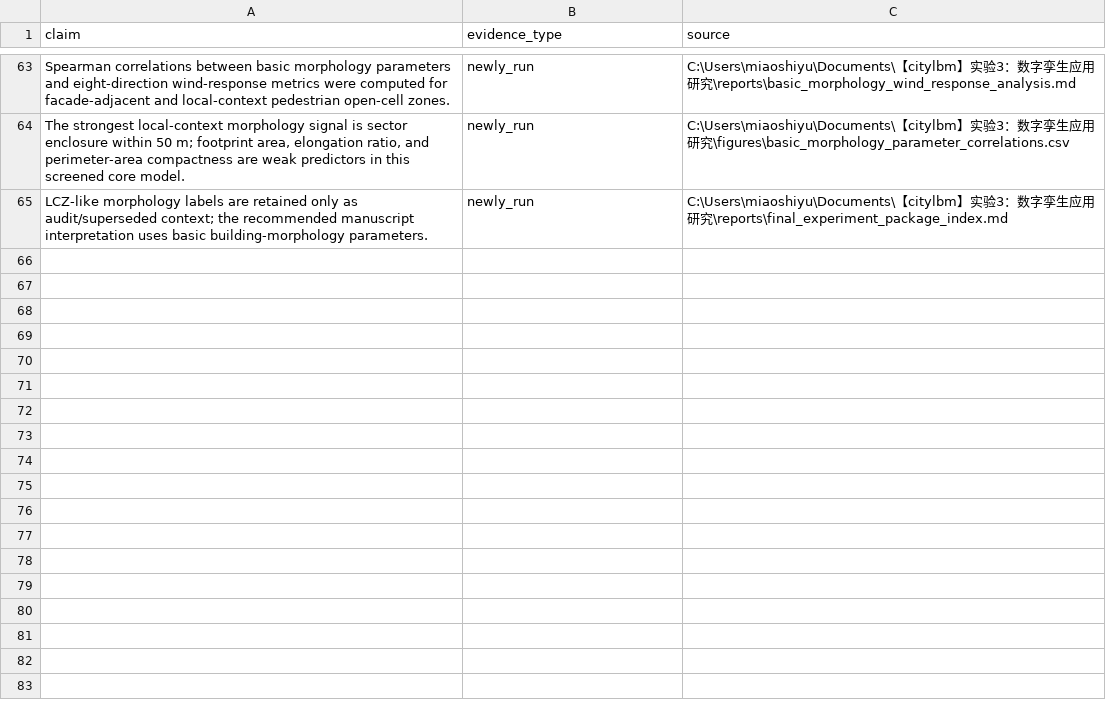
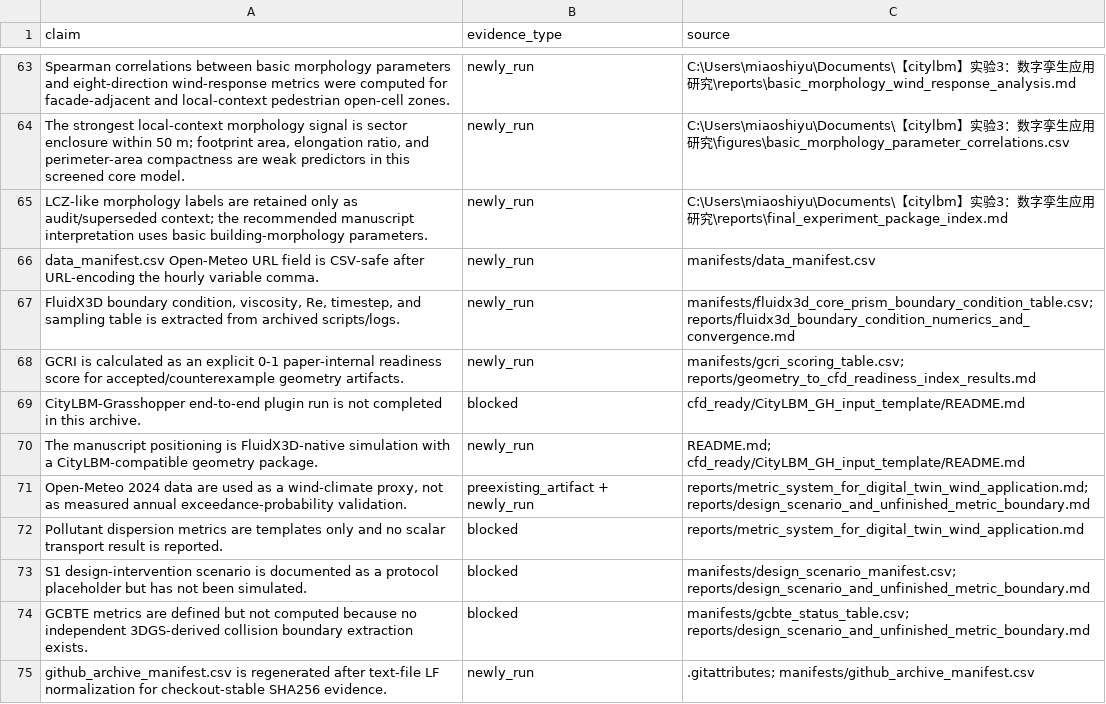
Before and after one commit to ShiyuMiao/citylbm, a CSV file: releases/v0.2.0/package/validation_experiments/Experiment3_TUM2TWIN_DigitalTwin_DesignApplication/manifests/evidence_inventory.csv, drawn as a sheet; only a part is shown, gaps mark what is left out; the diff names each change by its address in the sheet, - before the commit and + after, or states it on an @@ line.

Commit message:
Fix experiment 3 archive evidence gaps

```diff
--- a/releases/v0.2.0/package/validation_experiments/Experiment3_TUM2TWIN_DigitalTwin_DesignApplication/manifests/evidence_inventory.csv
+++ b/releases/v0.2.0/package/validation_experiments/Experiment3_TUM2TWIN_DigitalTwin_DesignApplication/manifests/evidence_inventory.csv
+row 66: data_manifest.csv Open-Meteo URL field is CSV-safe after URL-encoding the hourly variable comma. | newly_run | manifests/data_manifest.csv
+row 67: FluidX3D boundary condition, viscosity, Re, timestep, and sampling table is extracted from archived scripts/logs. | newly_run | manifests/fluidx3d_core_prism_boundary_condition_table.csv; reports/fluidx3d_boundary_condition_numerics_and_convergence.md
+row 68: GCRI is calculated as an explicit 0-1 paper-internal readiness score for accepted/counterexample geometry artifacts. | newly_run | manifests/gcri_scoring_table.csv; reports/geometry_to_cfd_readiness_index_results.md
+row 69: CityLBM-Grasshopper end-to-end plugin run is not completed in this archive. | blocked | cfd_ready/CityLBM_GH_input_template/README.md
+row 70: The manuscript positioning is FluidX3D-native simulation with a CityLBM-compatible geometry package. | newly_run | README.md; cfd_ready/CityLBM_GH_input_template/README.md
+row 71: Open-Meteo 2024 data are used as a wind-climate proxy, not as measured annual exceedance-probability validation. | preexisting_artifact + newly_run | reports/metric_system_for_digital_twin_wind_application.md; reports/design_scenario_and_unfinished_metric_boundary.md
+row 72: Pollutant dispersion metrics are templates only and no scalar transport result is reported. | blocked | reports/metric_system_for_digital_twin_wind_application.md
+row 73: S1 design-intervention scenario is documented as a protocol placeholder but has not been simulated. | blocked | manifests/design_scenario_manifest.csv; reports/design_scenario_and_unfinished_metric_boundary.md
+row 74: GCBTE metrics are defined but not computed because no independent 3DGS-derived collision boundary extraction exists. | blocked | manifests/gcbte_status_table.csv; reports/design_scenario_and_unfinished_metric_boundary.md
+row 75: github_archive_manifest.csv is regenerated after text-file LF normalization for checkout-stable SHA256 evidence. | newly_run | .gitattributes; manifests/github_archive_manifest.csv
```
Also changed, not shown: releases/v0.2.0/package/validation_experiments/Experiment3_TUM2TWIN_DigitalTwin_DesignApplication/cfd_ready/FluidX3D_case_template/run_matrix.csv, releases/v0.2.0/package/validation_experiments/Experiment3_TUM2TWIN_DigitalTwin_DesignApplication/manifests/data_manifest.csv, 17 other files.
